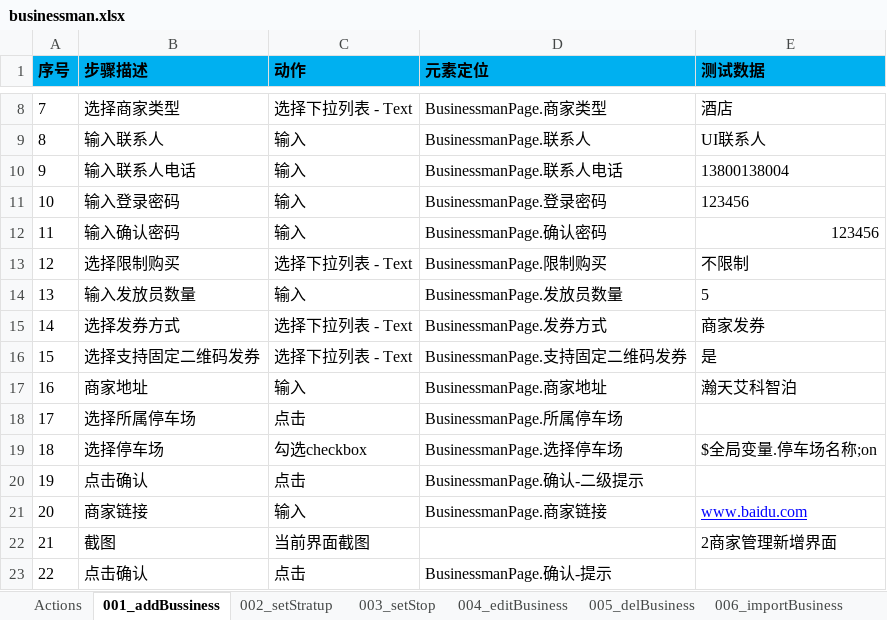
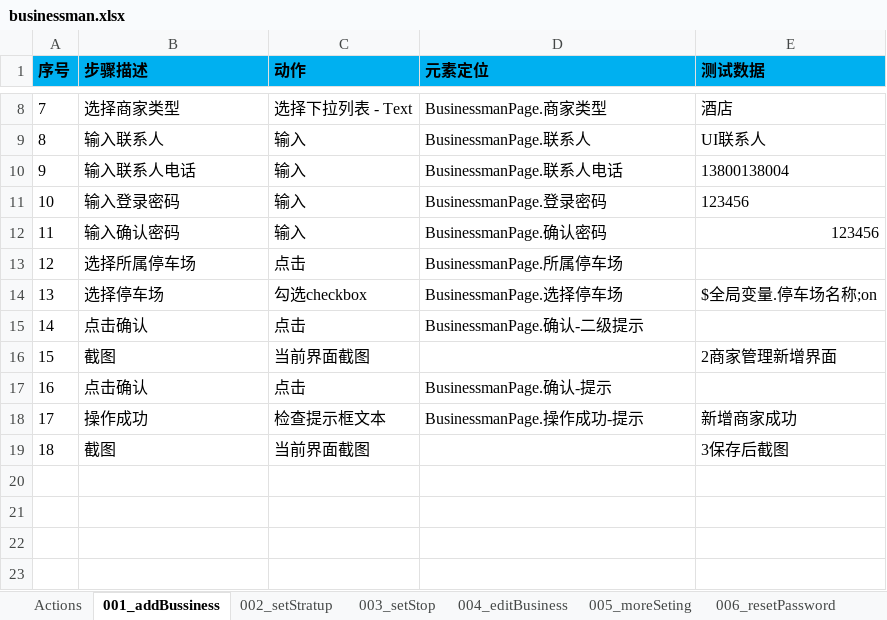
Before and after one commit to oyebino/pomp_ui, an Excel workbook: res/testcase/PakringOperation/UpgradeService/businessman.xlsx, sheet 001_addBussiness, drawn as a sheet; only a part is shown, gaps mark what is left out; the shorter side is filled out with more unchanged rows; values as stored, in another font and other column widths than the file's, no borders; removed rows and columns are numbered as before the commit, all else as after; the diff names each change by its address in the sheet, - before the commit and + after, or states it on an @@ line.

```diff
--- a/res/testcase/PakringOperation/UpgradeService/businessman.xlsx (sheet 001_addBussiness)
+++ b/res/testcase/PakringOperation/UpgradeService/businessman.xlsx (sheet 001_addBussiness)
+sheet tab: 005_moreSeting
+sheet tab: 006_resetPassword
-row 13: 12 | 选择限制购买 | 选择下拉列表 - Text | BusinessmanPage.限制购买 | 不限制
-row 14: 13 | 输入发放员数量 | 输入 | BusinessmanPage.发放员数量 | 5
-row 15: 14 | 选择发券方式 | 选择下拉列表 - Text | BusinessmanPage.发券方式 | 商家发券
-row 16: 15 | 选择支持固定二维码发券 | 选择下拉列表 - Text | BusinessmanPage.支持固定二维码发券 | 是
-row 17: 16 | 商家地址 | 输入 | BusinessmanPage.商家地址 | 瀚天艾科智泊
@@ column A (序号) renumbered from row 13 down @@
-row 21: 20 | 商家链接 | 输入 | BusinessmanPage.商家链接 | www.baidu.com
```
Also changed, not shown: sheet Actions, other sheet tabs, res/page/车场运营/增值服务/电子优惠券/BusinessmanPage.xlsx, res/page/车场运营/增值服务/积分抵扣对接/ScoreConfigPage.xlsx, 52 other files.
